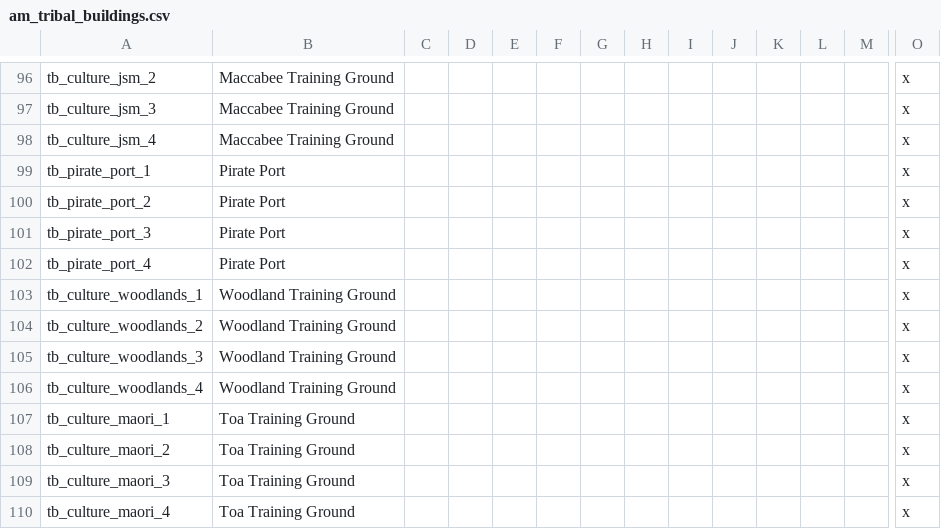
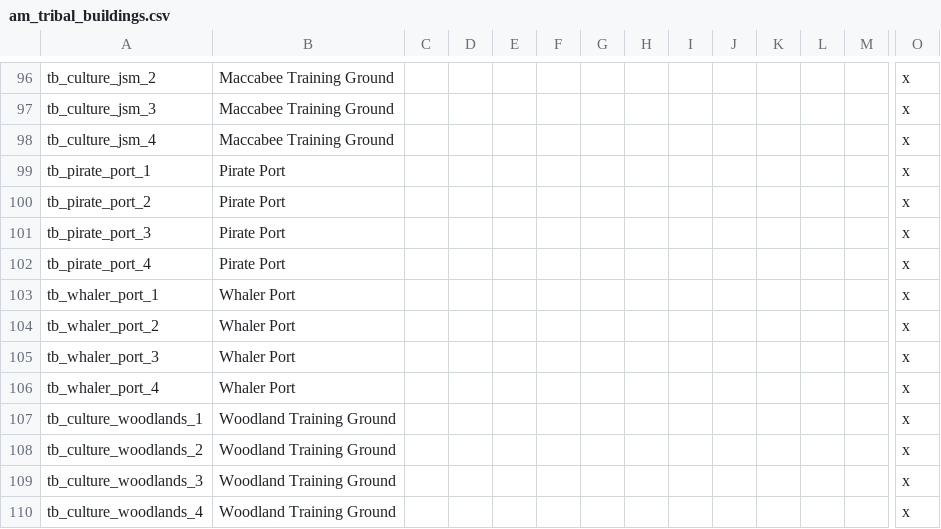
Before and after one commit to Ofaloaf/postapoc, a CSV file: After the End Fan Fork/localisation/am_tribal_buildings.csv, drawn as a sheet; only a part is shown, gaps mark what is left out; the shorter side is filled out with more unchanged rows; rows hold the shown columns only; the diff names each change by its address in the sheet, - before the commit and + after, or states it on an @@ line.

```diff
--- a/After the End Fan Fork/localisation/am_tribal_buildings.csv
+++ b/After the End Fan Fork/localisation/am_tribal_buildings.csv
+row 103: tb_whaler_port_1 | Whaler Port |  |  |  |  |  |  |  |  |  |  |  | x
+row 104: tb_whaler_port_2 | Whaler Port |  |  |  |  |  |  |  |  |  |  |  | x
+row 105: tb_whaler_port_3 | Whaler Port |  |  |  |  |  |  |  |  |  |  |  | x
+row 106: tb_whaler_port_4 | Whaler Port |  |  |  |  |  |  |  |  |  |  |  | x
```
Also changed, not shown: After the End Fan Fork/localisation/am_buildings.csv, 2 other files.
